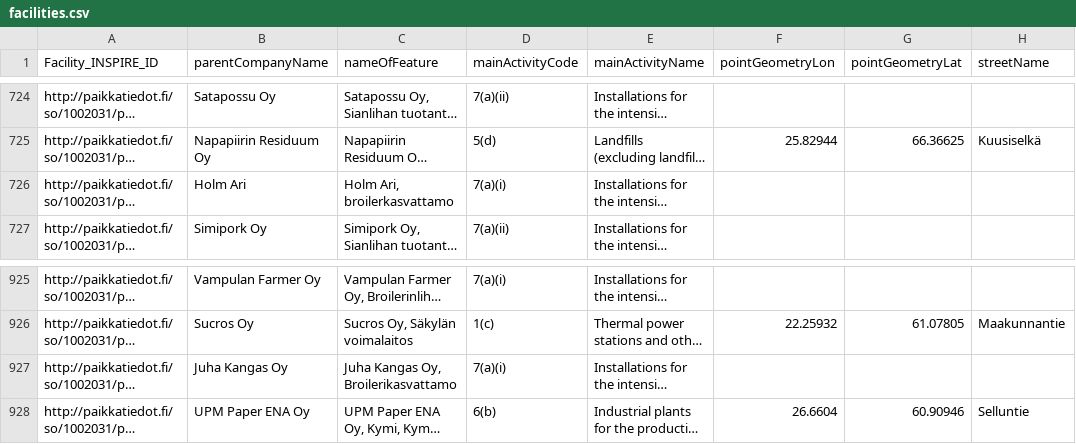
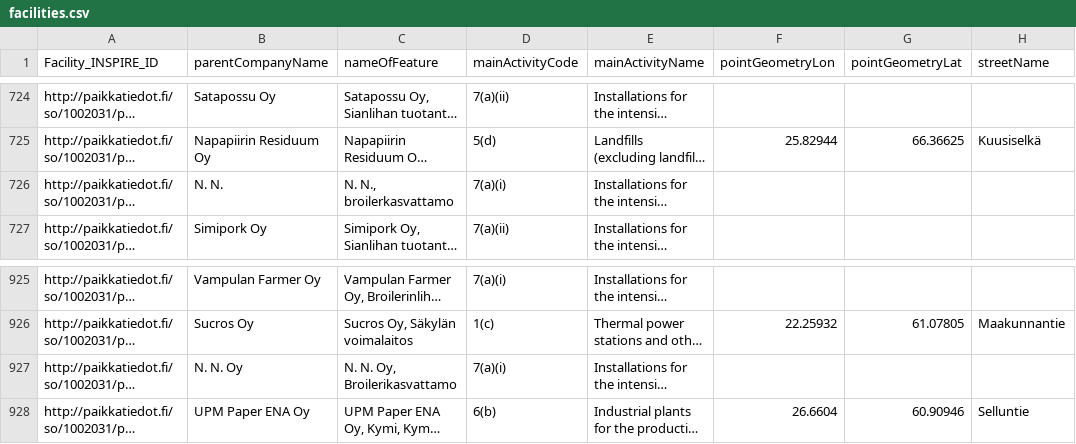
Before and after one commit to sykefi/PRTR, a CSV file: api/api/assets/facilities.csv, drawn as a sheet; only a part is shown, gaps mark what is left out; long unchanged cells end in …; the diff names each change by its address in the sheet, - before the commit and + after, or states it on an @@ line.

Commit message:
clean person names from facilities

```diff
--- a/api/api/assets/facilities.csv
+++ b/api/api/assets/facilities.csv
-B726 (parentCompanyName): Holm Ari
+B726 (parentCompanyName): N. N.
-C726 (nameOfFeature): Holm Ari, broilerkasvattamo
+C726 (nameOfFeature): N. N., broilerkasvattamo
-B927 (parentCompanyName): Juha Kangas Oy
+B927 (parentCompanyName): N. N. Oy
-C927 (nameOfFeature): Juha Kangas Oy, Broilerikasvattamo
+C927 (nameOfFeature): N. N. Oy, Broilerikasvattamo
```
Also changed, not shown: 3 other files.
